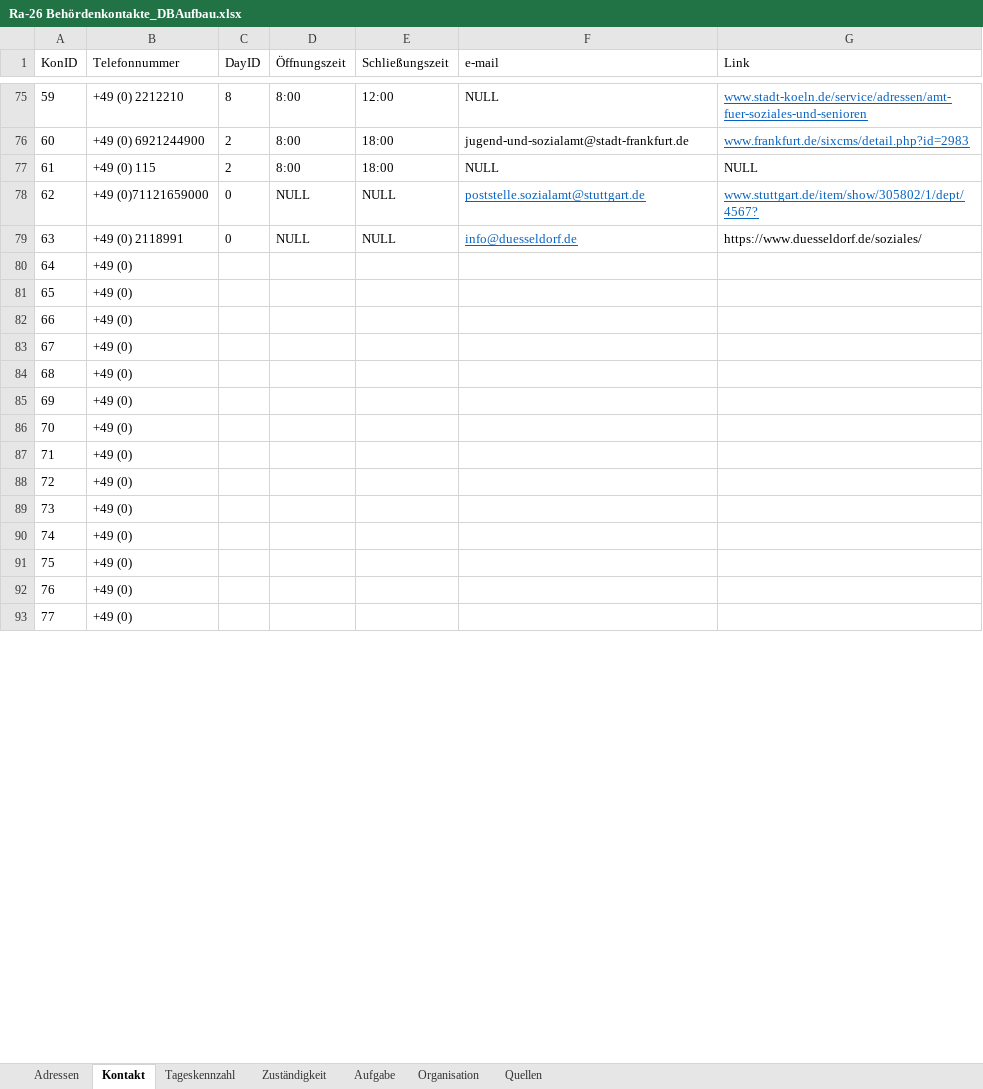
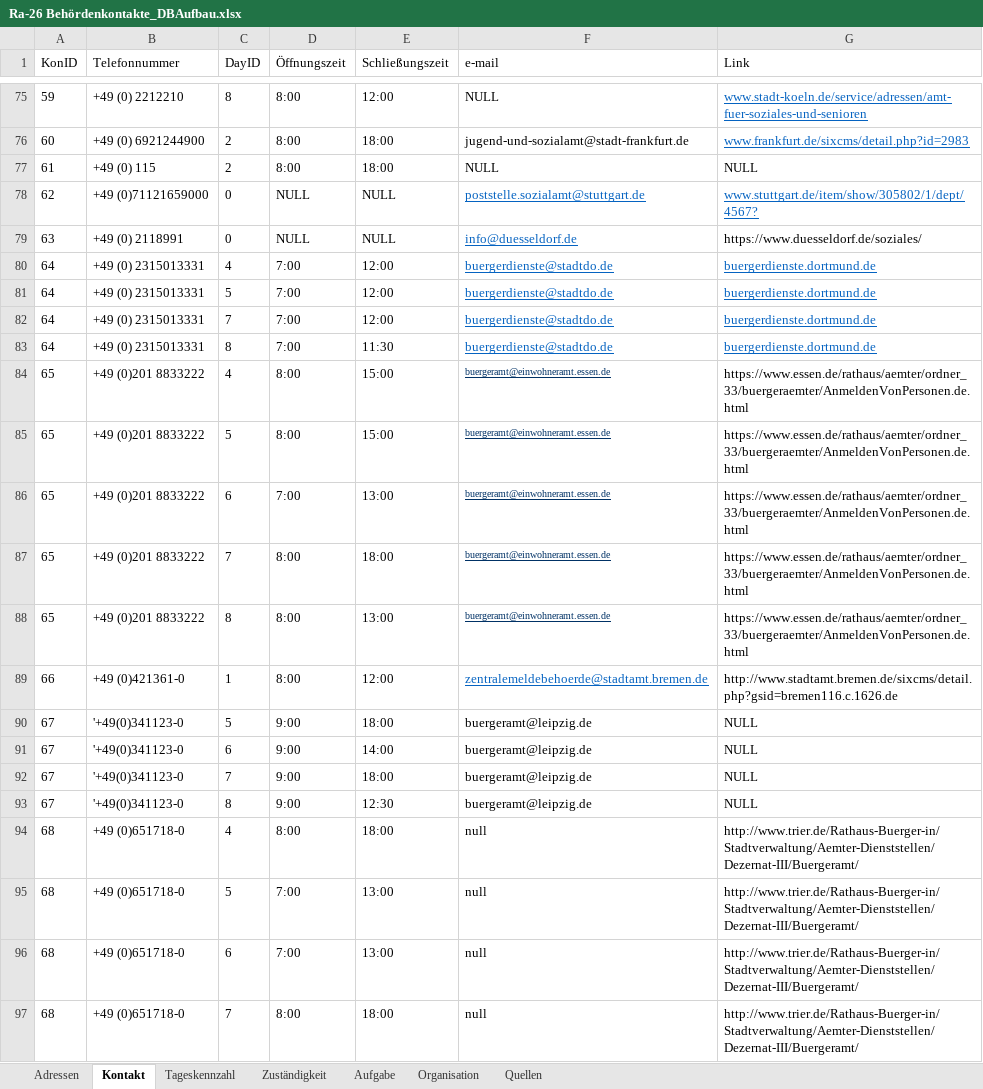
Before and after one commit to RefugeesWelcomeApp/ApplicationDevelopment, an Excel workbook: Solution_Design/Story Board/Storys/RA-26 Behördenkontakte/Ra-26 Behördenkontakte_DBAufbau.xlsx, sheet Kontakt, drawn as a sheet; only a part is shown, gaps mark what is left out; values as stored, in another font and other column widths than the file's, no borders; removed rows and columns are numbered as before the commit, all else as after; the diff covers the shown part only; the diff names each change by its address in the sheet, - before the commit and + after, or states it on an @@ line.

Commit message:
Commit - Completly finished
The document is completly finished, please proofread it

```diff
--- a/Solution_Design/Story Board/Storys/RA-26 Behördenkontakte/Ra-26 Behördenkontakte_DBAufbau.xlsx (sheet Kontakt)
+++ b/Solution_Design/Story Board/Storys/RA-26 Behördenkontakte/Ra-26 Behördenkontakte_DBAufbau.xlsx (sheet Kontakt)
-row 80: 64 | +49 (0)
-row 81: 65 | +49 (0)
-row 82: 66 | +49 (0)
-row 83: 67 | +49 (0)
-row 84: 68 | +49 (0)
-row 85: 69 | +49 (0)
-row 86: 70 | +49 (0)
-row 87: 71 | +49 (0)
-row 88: 72 | +49 (0)
-row 89: 73 | +49 (0)
-row 90: 74 | +49 (0)
-row 91: 75 | +49 (0)
-row 92: 76 | +49 (0)
-row 93: 77 | +49 (0)
+row 80: 64 | +49 (0) 2315013331 | 4 | 7:00 | 12:00 | buergerdienste@stadtdo.de | buergerdienste.dortmund.de
+row 81: 64 | +49 (0) 2315013331 | 5 | 7:00 | 12:00 | buergerdienste@stadtdo.de | buergerdienste.dortmund.de
+row 82: 64 | +49 (0) 2315013331 | 7 | 7:00 | 12:00 | buergerdienste@stadtdo.de | buergerdienste.dortmund.de
+row 83: 64 | +49 (0) 2315013331 | 8 | 7:00 | 11:30 | buergerdienste@stadtdo.de | buergerdienste.dortmund.de
+row 84: 65 | +49 (0)201 8833222 | 4 | 8:00 | 15:00 | buergeramt@einwohneramt.essen.de | https://www.essen.de/rathaus/aemter/ordner_33/buergeraemter/AnmeldenVonPersonen.de.html
+row 85: 65 | +49 (0)201 8833222 | 5 | 8:00 | 15:00 | buergeramt@einwohneramt.essen.de | https://www.essen.de/rathaus/aemter/ordner_33/buergeraemter/AnmeldenVonPersonen.de.html
+row 86: 65 | +49 (0)201 8833222 | 6 | 7:00 | 13:00 | buergeramt@einwohneramt.essen.de | https://www.essen.de/rathaus/aemter/ordner_33/buergeraemter/AnmeldenVonPersonen.de.html
+row 87: 65 | +49 (0)201 8833222 | 7 | 8:00 | 18:00 | buergeramt@einwohneramt.essen.de | https://www.essen.de/rathaus/aemter/ordner_33/buergeraemter/AnmeldenVonPersonen.de.html
+row 88: 65 | +49 (0)201 8833222 | 8 | 8:00 | 13:00 | buergeramt@einwohneramt.essen.de | https://www.essen.de/rathaus/aemter/ordner_33/buergeraemter/AnmeldenVonPersonen.de.html
+row 89: 66 | +49 (0)421361-0 | 1 | 8:00 | 12:00 | zentralemeldebehoerde@stadtamt.bremen.de | http://www.stadtamt.bremen.de/sixcms/detail.php?gsid=bremen116.c.1626.de
+row 90: 67 | '+49(0)341123-0 | 5 | 9:00 | 18:00 | buergeramt@leipzig.de | NULL
+row 91: 67 | '+49(0)341123-0 | 6 | 9:00 | 14:00 | buergeramt@leipzig.de | NULL
+row 92: 67 | '+49(0)341123-0 | 7 | 9:00 | 18:00 | buergeramt@leipzig.de | NULL
+row 93: 67 | '+49(0)341123-0 | 8 | 9:00 | 12:30 | buergeramt@leipzig.de | NULL
+row 94: 68 | +49 (0)651718-0 | 4 | 8:00 | 18:00 | null | http://www.trier.de/Rathaus-Buerger-in/Stadtverwaltung/Aemter-Dienststellen/Dezernat-III/Buergeramt/
+row 95: 68 | +49 (0)651718-0 | 5 | 7:00 | 13:00 | null | http://www.trier.de/Rathaus-Buerger-in/Stadtverwaltung/Aemter-Dienststellen/Dezernat-III/Buergeramt/
+row 96: 68 | +49 (0)651718-0 | 6 | 7:00 | 13:00 | null | http://www.trier.de/Rathaus-Buerger-in/Stadtverwaltung/Aemter-Dienststellen/Dezernat-III/Buergeramt/
+row 97: 68 | +49 (0)651718-0 | 7 | 8:00 | 18:00 | null | http://www.trier.de/Rathaus-Buerger-in/Stadtverwaltung/Aemter-Dienststellen/Dezernat-III/Buergeramt/
```
Also changed, not shown: 54 added rows, 16 edited cells and cell formats elsewhere in this sheet, sheet Adressen, sheet Tageskennzahl.
